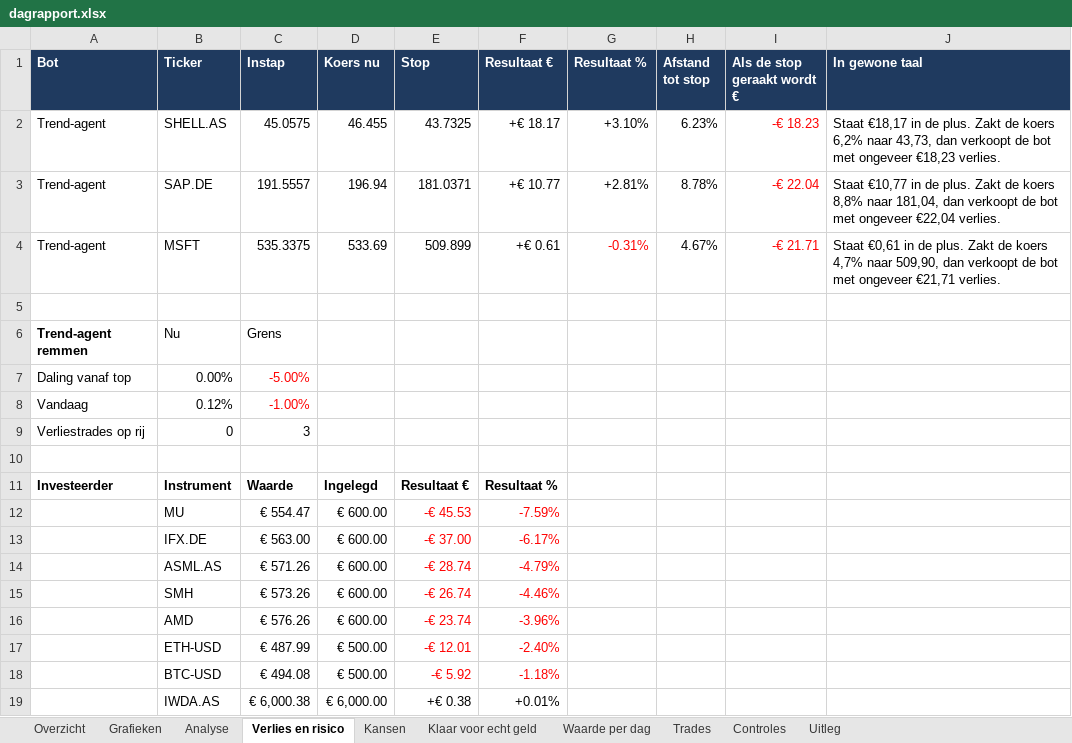
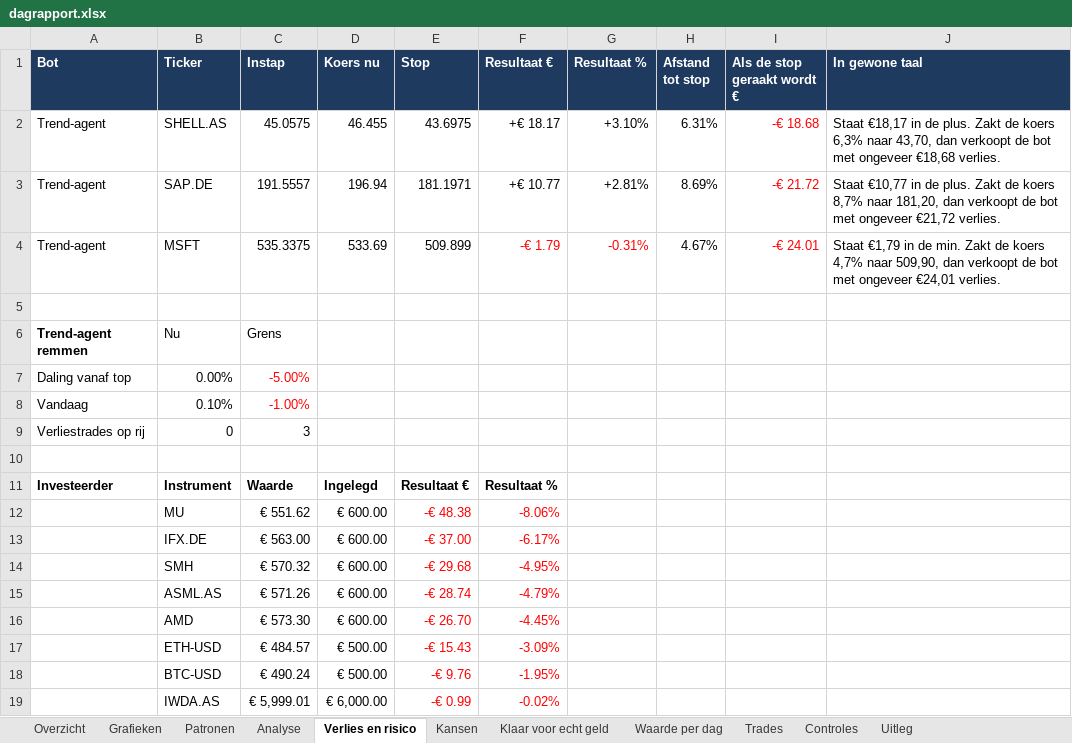
Before and after one commit to Sewpersonic/trend-agent, an Excel workbook: rapporten/voorbeeld/dagrapport.xlsx, sheet Verlies en risico, drawn as a sheet; values as stored, in another font and other column widths than the file's, no borders; removed rows and columns are numbered as before the commit, all else as after; the diff names each change by its address in the sheet, - before the commit and + after, or states it on an @@ line.

```diff
--- a/rapporten/voorbeeld/dagrapport.xlsx (sheet Verlies en risico)
+++ b/rapporten/voorbeeld/dagrapport.xlsx (sheet Verlies en risico)
+sheet tab: Patronen
-E2 (Stop): 43.7325
+E2 (Stop): 43.6975
-H2 (Afstand tot stop): 6.23%
+H2 (Afstand tot stop): 6.31%
-I2 (Als de stop geraakt wordt €): -€ 18.23
+I2 (Als de stop geraakt wordt €): -€ 18.68
-J2 (In gewone taal): …de koers 6,2% naar 43,73, dan verkoopt de bot met ongeveer €18,23 verlies.
+J2 (In gewone taal): …de koers 6,3% naar 43,70, dan verkoopt de bot met ongeveer €18,68 verlies.
-E3 (Stop): 181.0371
+E3 (Stop): 181.1971
-H3 (Afstand tot stop): 8.78%
+H3 (Afstand tot stop): 8.69%
-I3 (Als de stop geraakt wordt €): -€ 22.04
+I3 (Als de stop geraakt wordt €): -€ 21.72
-J3 (In gewone taal): …de koers 8,8% naar 181,04, dan verkoopt de bot met ongeveer €22,04 verlies.
+J3 (In gewone taal): …de koers 8,7% naar 181,20, dan verkoopt de bot met ongeveer €21,72 verlies.
-F4 (Resultaat €): +€ 0.61
+F4 (Resultaat €): -€ 1.79
-F4 text colour: black
+F4 text colour: #FF0000
-I4 (Als de stop geraakt wordt €): -€ 21.71
+I4 (Als de stop geraakt wordt €): -€ 24.01
-J4 (In gewone taal): Staat €0,61 in de plus. Zakt de koers 4,7% naar 509,90, dan verkoopt de bot met ongeveer €21,71 verlies.
+J4 (In gewone taal): Staat €1,79 in de min. Zakt de koers 4,7% naar 509,90, dan verkoopt de bot met ongeveer €24,01 verlies.
-B8 (Ticker): 0.12%
+B8 (Ticker): 0.10%
-C12 (Instap): € 554.47
+C12 (Instap): € 551.62
-E12 (Stop): -€ 45.53
+E12 (Stop): -€ 48.38
-F12 (Resultaat €): -7.59%
+F12 (Resultaat €): -8.06%
+row 14:  | SMH | € 570.32 | € 600.00 | -€ 29.68 | -4.95%
-row 15:  | SMH | € 573.26 | € 600.00 | -€ 26.74 | -4.46%
-C16 (Instap): € 576.26
+C16 (Instap): € 573.30
-E16 (Stop): -€ 23.74
+E16 (Stop): -€ 26.70
-F16 (Resultaat €): -3.96%
+F16 (Resultaat €): -4.45%
-C17 (Instap): € 487.99
+C17 (Instap): € 484.57
-E17 (Stop): -€ 12.01
+E17 (Stop): -€ 15.43
-F17 (Resultaat €): -2.40%
+F17 (Resultaat €): -3.09%
-C18 (Instap): € 494.08
+C18 (Instap): € 490.24
-E18 (Stop): -€ 5.92
+E18 (Stop): -€ 9.76
-F18 (Resultaat €): -1.18%
+F18 (Resultaat €): -1.95%
-C19 (Instap): € 6,000.38
+C19 (Instap): € 5,999.01
-E19 (Stop): +€ 0.38
+E19 (Stop): -€ 0.99
-E19:F19 text colour: black
+E19:F19 text colour: #FF0000
-F19 (Resultaat €): +0.01%
+F19 (Resultaat €): -0.02%
```
Also changed, not shown: sheet Overzicht, sheet Grafieken, sheet Waarde per dag, sheet Analyse, sheet Controles, sheet Klaar voor echt geld, 1 more sheet, rapporten/voorbeeld/investeerder.xlsx, rapporten/voorbeeld/trend-agent.xlsx, 23 other files.
